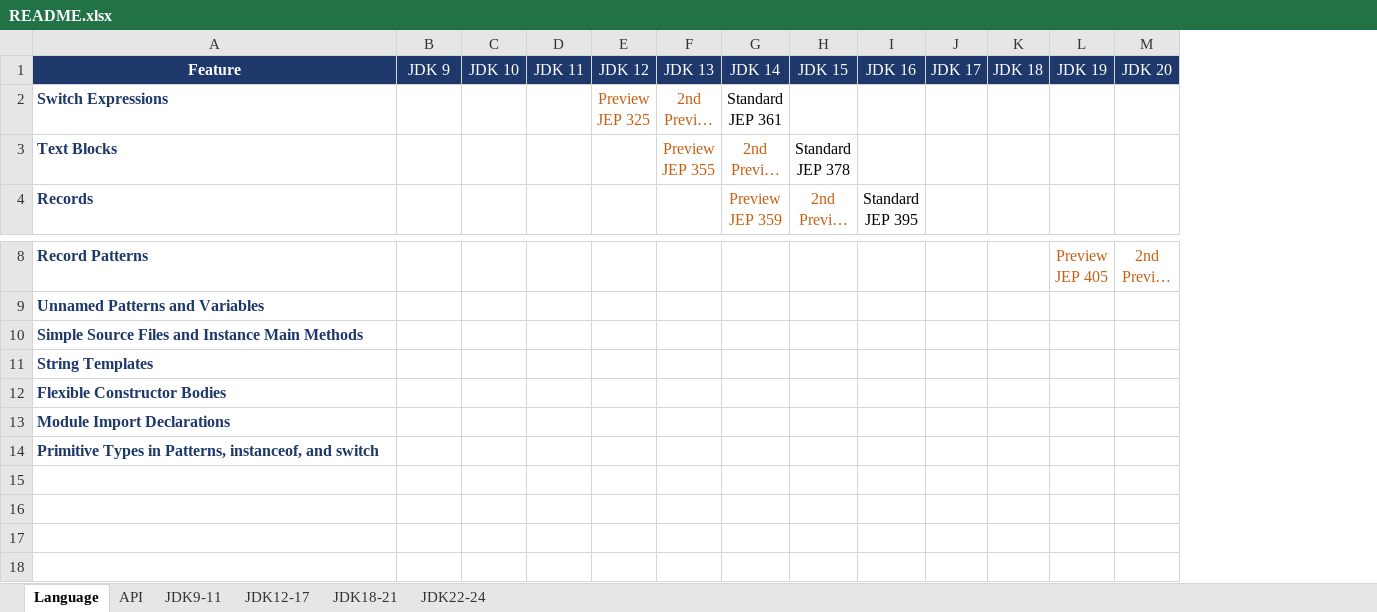
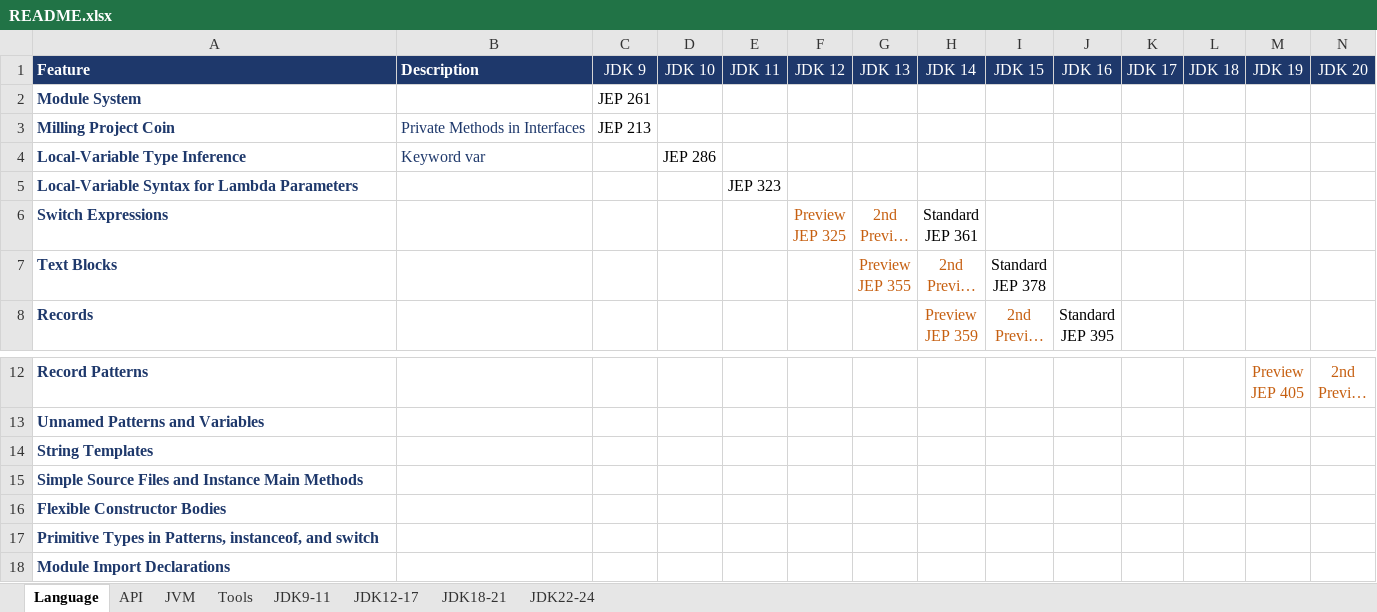
Before and after one commit to maiaimei/java-learning, an Excel workbook: README.xlsx, sheet Language, drawn as a sheet; only a part is shown, gaps mark what is left out; long unchanged cells end in …; values as stored, in another font and other column widths than the file's, no borders; conditional formats not drawn; addresses are those after the commit; rows hold the shown columns only; the diff names each change by its address in the sheet, - before the commit and + after, or states it on an @@ line.

```diff
--- a/README.xlsx (sheet Language)
+++ b/README.xlsx (sheet Language)
+sheet tab: JVM
+sheet tab: Tools
+column B (Description), empty
-A1 alignment: center
+A1 alignment: left
+row 2: Module System |  | JEP 261
+row 3: Milling Project Coin | Private Methods in Interfaces | JEP 213
+row 4: Local-Variable Type Inference | Keyword var |  | JEP 286
+row 5: Local-Variable Syntax for Lambda Parameters |  |  |  | JEP 323
@@ row 11 moved to row 14: String Templates @@
@@ row 14 moved to row 17: Primitive Types in Patterns, instanceof,… @@
```
Also changed, not shown: sheet API.
